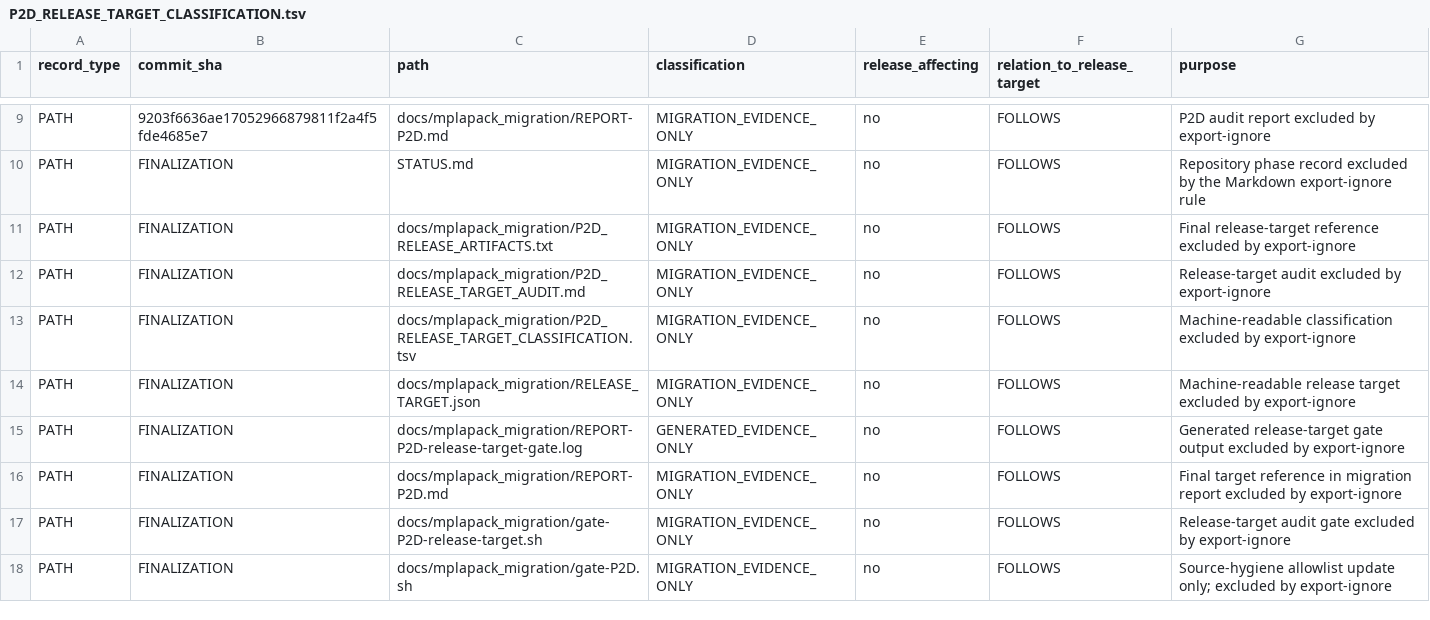
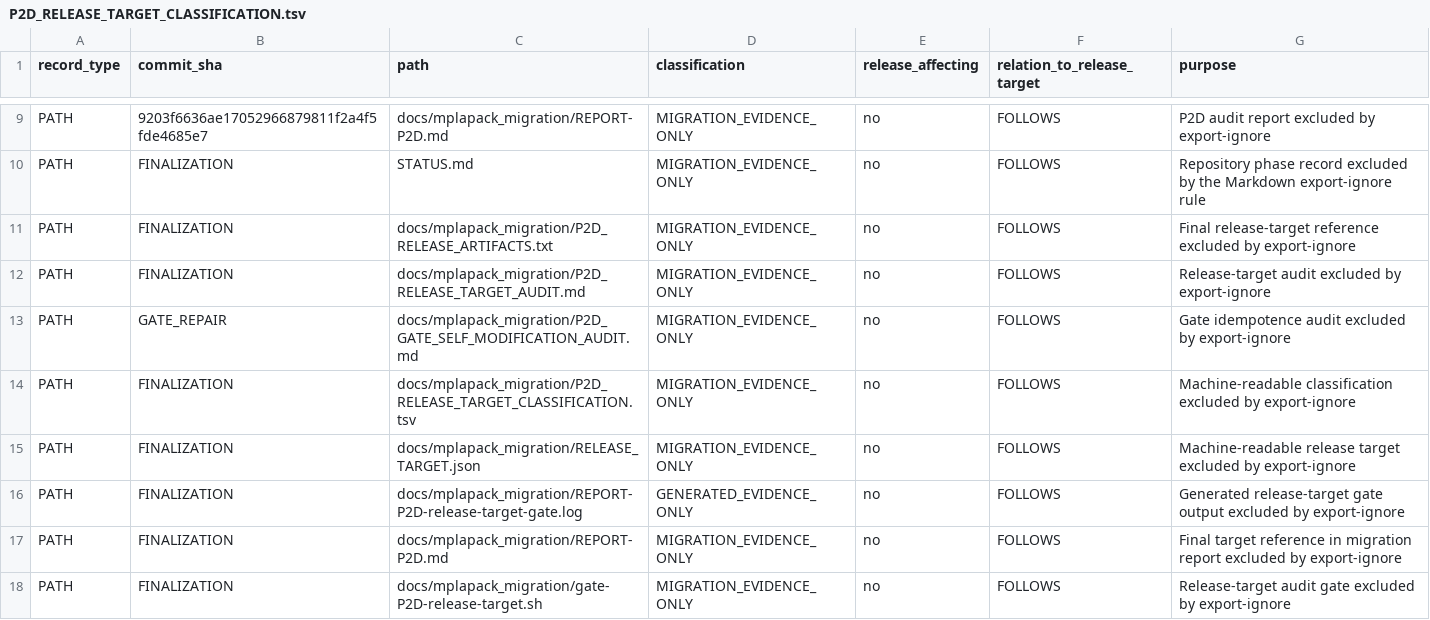
Before and after one commit to nakatamaho/gmpfrxx_mkII, a TSV file: docs/mplapack_migration/P2D_RELEASE_TARGET_CLASSIFICATION.tsv, drawn as a sheet; only a part is shown, gaps mark what is left out; the shorter side is filled out with more unchanged rows.

Commit message:
Fix P2D release gate worktree idempotence

```diff
--- a/docs/mplapack_migration/P2D_RELEASE_TARGET_CLASSIFICATION.tsv
+++ b/docs/mplapack_migration/P2D_RELEASE_TARGET_CLASSIFICATION.tsv
@@ -12,2 +12,3 @@ PATH	FINALIZATION	docs/mplapack_migration/P2D_RELEASE_ARTIFACTS.txt	MIGRATION_EV
 PATH	FINALIZATION	docs/mplapack_migration/P2D_RELEASE_TARGET_AUDIT.md	MIGRATION_EVIDENCE_ONLY	no	FOLLOWS	Release-target audit excluded by export-ignore
+PATH	GATE_REPAIR	docs/mplapack_migration/P2D_GATE_SELF_MODIFICATION_AUDIT.md	MIGRATION_EVIDENCE_ONLY	no	FOLLOWS	Gate idempotence audit excluded by export-ignore
 PATH	FINALIZATION	docs/mplapack_migration/P2D_RELEASE_TARGET_CLASSIFICATION.tsv	MIGRATION_EVIDENCE_ONLY	no	FOLLOWS	Machine-readable classification excluded by export-ignore
```
Also changed, not shown: 2 other files.
